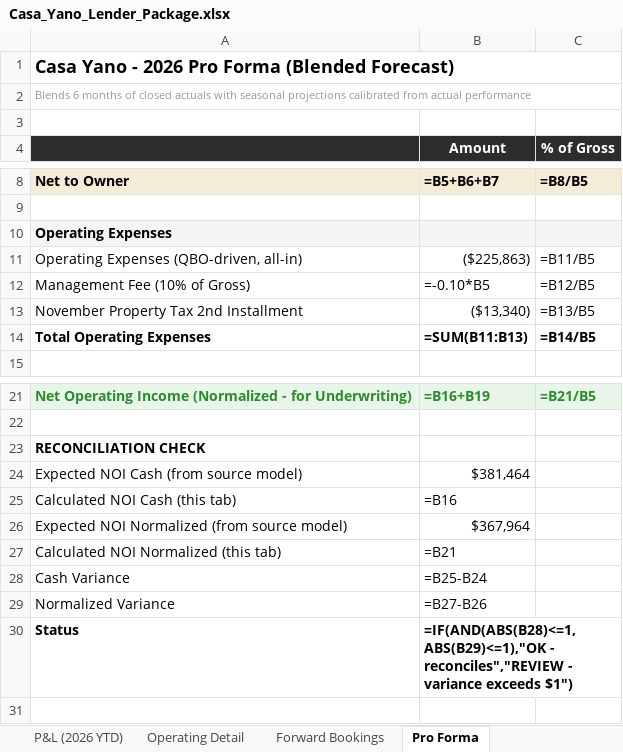
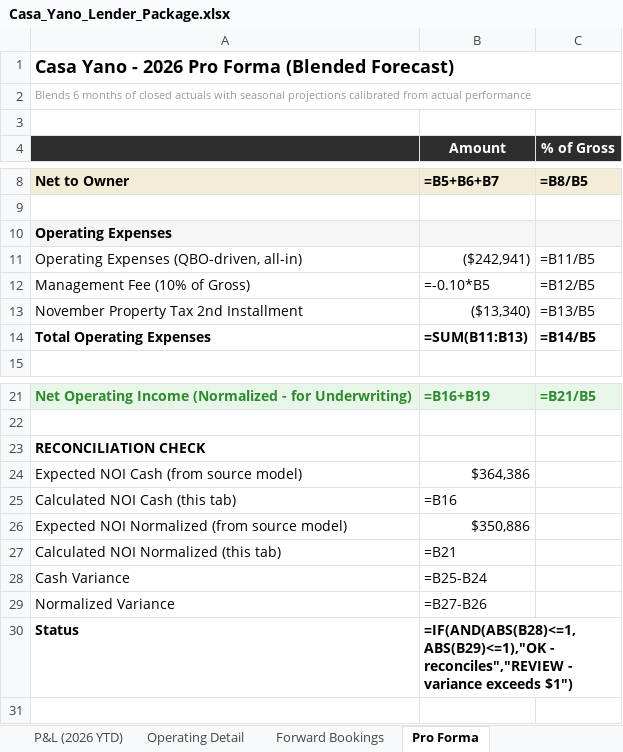
Before and after one commit to matt-dcp/yano, an Excel workbook: Casa_Yano_Lender_Package.xlsx, sheet Pro Forma, drawn as a sheet; only a part is shown, gaps mark what is left out; values as stored, in another font and other column widths than the file's, no borders; formulas without a stored value are shown as written; conditional formats not drawn; the diff names each change by its address in the sheet, - before the commit and + after, or states it on an @@ line.

```diff
--- a/Casa_Yano_Lender_Package.xlsx (sheet Pro Forma)
+++ b/Casa_Yano_Lender_Package.xlsx (sheet Pro Forma)
-B11 (Amount): ($225,863)
+B11 (Amount): ($242,941)
-B24 (Amount): $381,464
+B24 (Amount): $364,386
-B26 (Amount): $367,964
+B26 (Amount): $350,886
```
Also changed, not shown: sheet P&L (2026 YTD), sheet Executive Summary, sheet Forward Bookings, sheet Project History, 3 other files.
